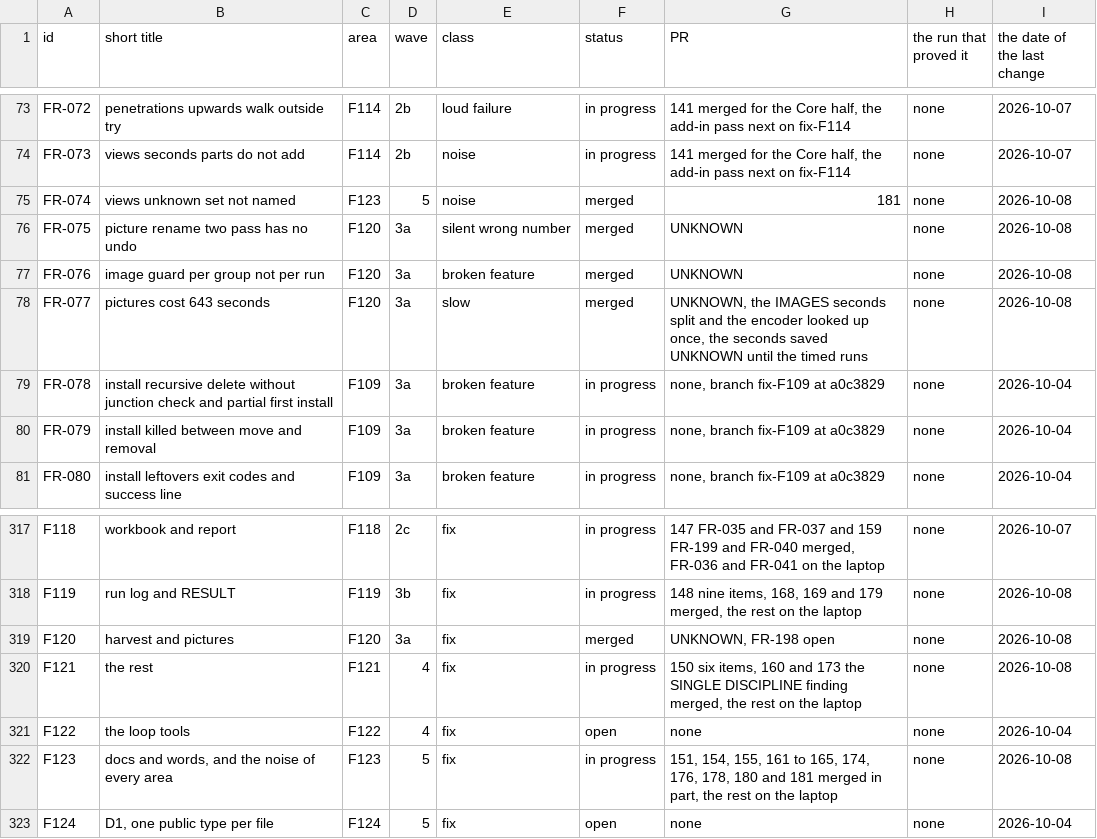
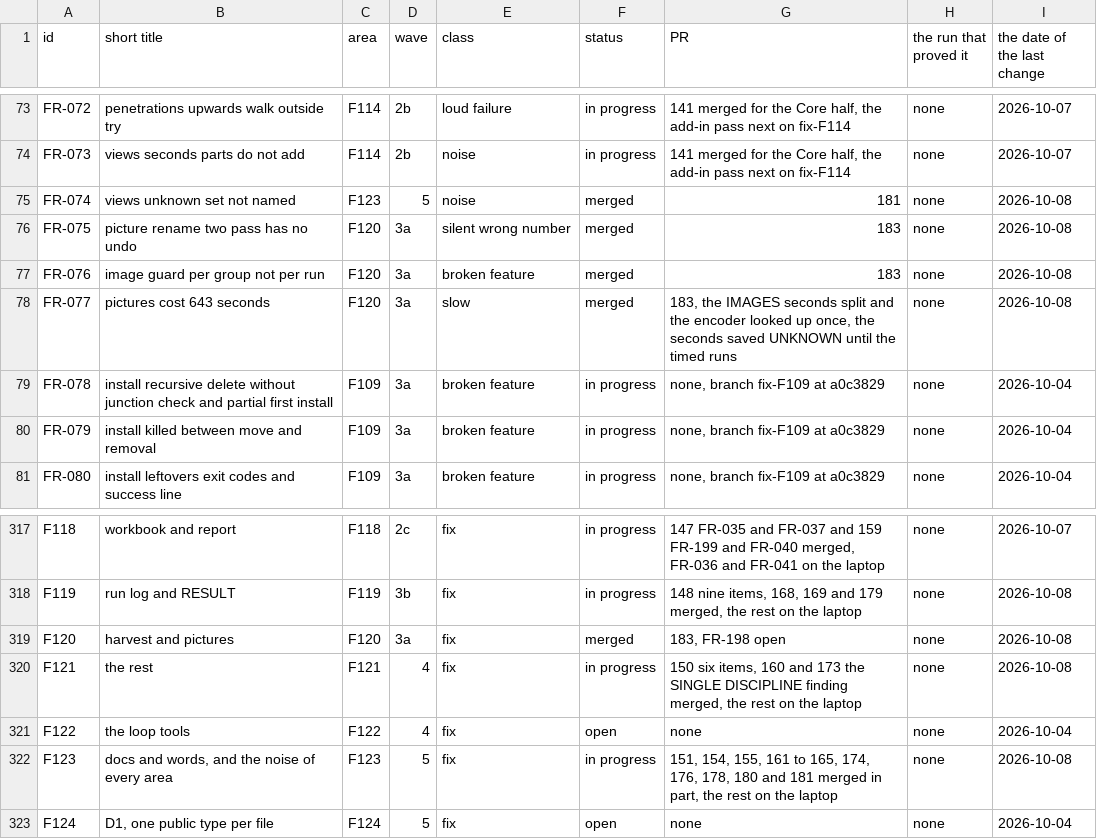
Before and after one commit to baderrahal/PAR_NWC-Federator-V2, a CSV file: steps/tracker.csv, drawn as a sheet; only a part is shown, gaps mark what is left out.

```diff
--- a/steps/tracker.csv
+++ b/steps/tracker.csv
@@ -75,5 +75,5 @@ FR-073,views seconds parts do not add,F114,2b,noise,in progress,"141 merged for
 FR-074,views unknown set not named,F123,5,noise,merged,181,none,2026-10-08
-FR-075,picture rename two pass has no undo,F120,3a,silent wrong number,merged,UNKNOWN,none,2026-10-08
-FR-076,image guard per group not per run,F120,3a,broken feature,merged,UNKNOWN,none,2026-10-08
-FR-077,pictures cost 643 seconds,F120,3a,slow,merged,"UNKNOWN, the IMAGES seconds split and the encoder looked up once, the seconds saved UNKNOWN until the timed runs",none,2026-10-08
+FR-075,picture rename two pass has no undo,F120,3a,silent wrong number,merged,183,none,2026-10-08
+FR-076,image guard per group not per run,F120,3a,broken feature,merged,183,none,2026-10-08
+FR-077,pictures cost 643 seconds,F120,3a,slow,merged,"183, the IMAGES seconds split and the encoder looked up once, the seconds saved UNKNOWN until the timed runs",none,2026-10-08
 FR-078,install recursive delete without junction check and partial first install,F109,3a,broken feature,in progress,"none, branch fix-F109 at a0c3829",none,2026-10-04
@@ -318,3 +318,3 @@ F118,workbook and report,F118,2c,fix,in progress,"147 FR-035 and FR-037 and 159
 F119,run log and RESULT,F119,3b,fix,in progress,"148 nine items, 168, 169 and 179 merged, the rest on the laptop",none,2026-10-08
-F120,harvest and pictures,F120,3a,fix,merged,"UNKNOWN, FR-198 open",none,2026-10-08
+F120,harvest and pictures,F120,3a,fix,merged,"183, FR-198 open",none,2026-10-08
 F121,the rest,F121,4,fix,in progress,"150 six items, 160 and 173 the SINGLE DISCIPLINE finding merged, the rest on the laptop",none,2026-10-08
```
Also changed, not shown: 2 other files.
